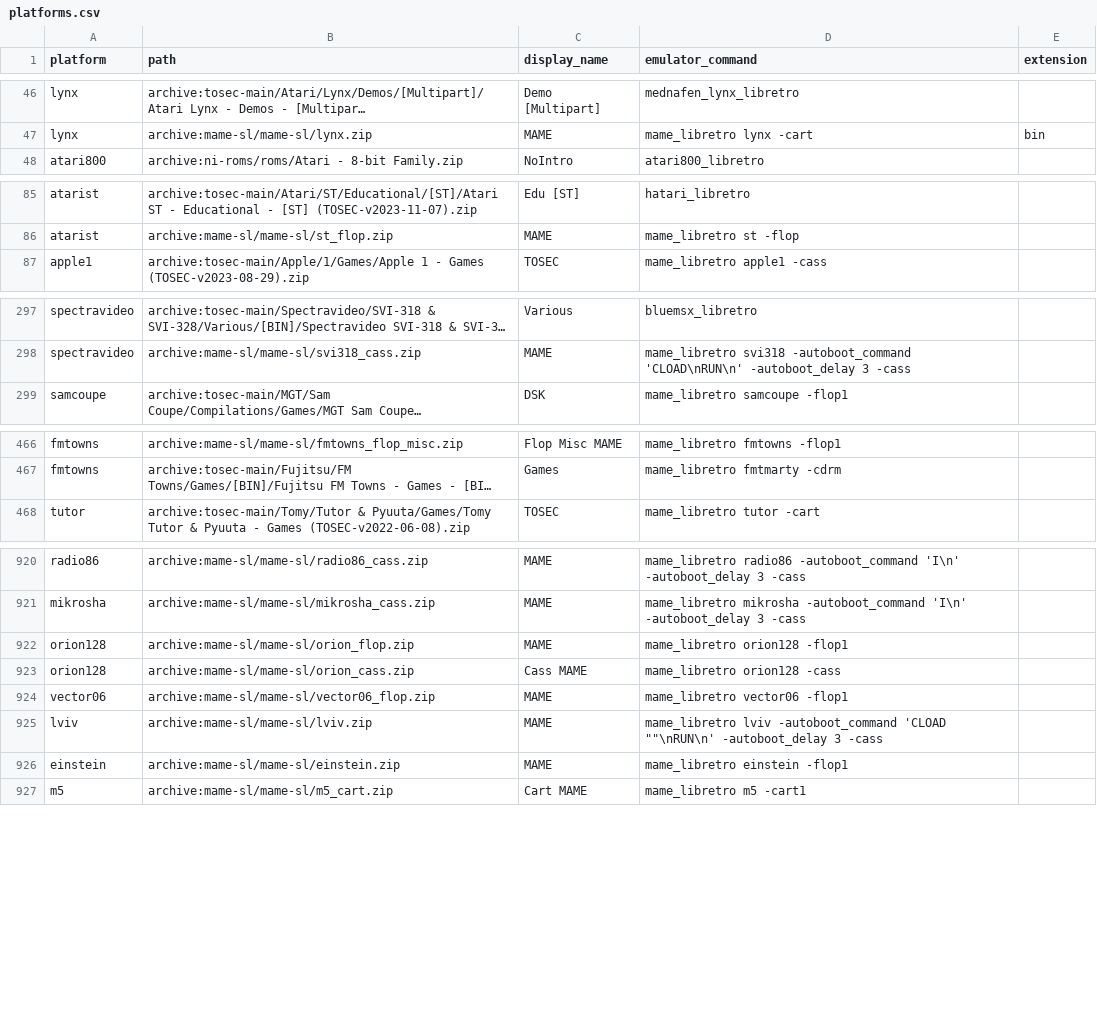
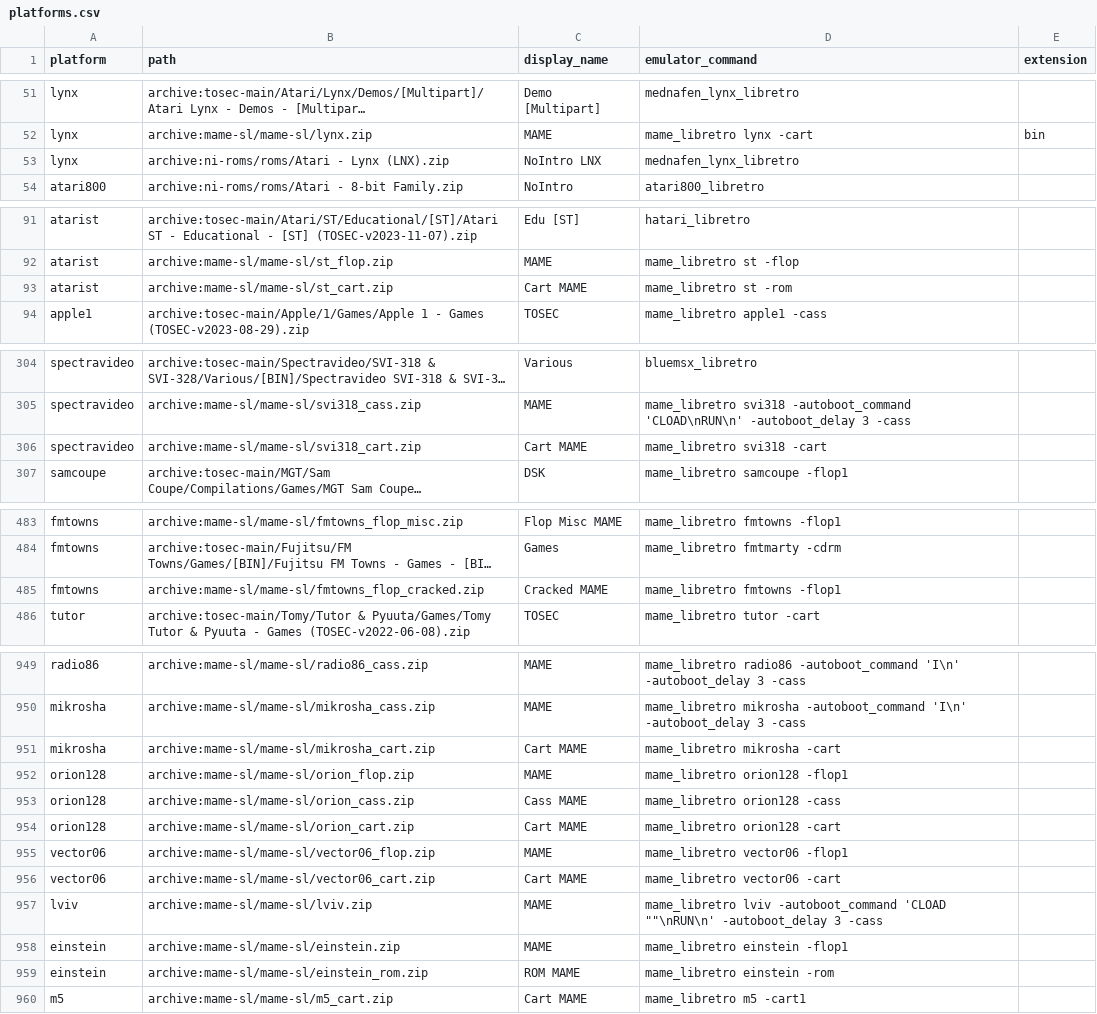
Before and after one commit to WizzardSK/gameflix, a CSV file: platforms.csv, drawn as a sheet; only a part is shown, gaps mark what is left out; long unchanged cells end in …; the diff covers the shown part only; the diff names each change by its address in the sheet, - before the commit and + after, or states it on an @@ line.

Commit message:
Add 36 missing No-Intro/MAME sets for existing systems
MAME softlists (verified slot+format in MAME 0.285): amiga_apps/demos/
workbench/hardware, bbc_flop_* + bbcb_flop_us, vic1001_cass, to8_qd,
msx1_flop_525, fmtowns_flop_cracked, st_cart, einstein_rom, jupace_snap,
mikrosha/orion/vector06/x07/svi318 cart, mz2000_flop, nascom_socket,
pet_quik.

No-Intro alt formats: lynx LNX, n64 BigEndian, atari7800 A78,
jaguar ABS/COF/JAG/ROM, gba Video.

```diff
--- a/platforms.csv
+++ b/platforms.csv
+row 53: lynx | archive:ni-roms/roms/Atari - Lynx (LNX).zip | NoIntro LNX | mednafen_lynx_libretro
+row 93: atarist | archive:mame-sl/mame-sl/st_cart.zip | Cart MAME | mame_libretro st -rom
+row 306: spectravideo | archive:mame-sl/mame-sl/svi318_cart.zip | Cart MAME | mame_libretro svi318 -cart
+row 485: fmtowns | archive:mame-sl/mame-sl/fmtowns_flop_cracked.zip | Cracked MAME | mame_libretro fmtowns -flop1
+row 951: mikrosha | archive:mame-sl/mame-sl/mikrosha_cart.zip | Cart MAME | mame_libretro mikrosha -cart
+row 954: orion128 | archive:mame-sl/mame-sl/orion_cart.zip | Cart MAME | mame_libretro orion128 -cart
+row 956: vector06 | archive:mame-sl/mame-sl/vector06_cart.zip | Cart MAME | mame_libretro vector06 -cart
+row 959: einstein | archive:mame-sl/mame-sl/einstein_rom.zip | ROM MAME | mame_libretro einstein -rom
```
Also changed, not shown: 28 added rows elsewhere in this file.
